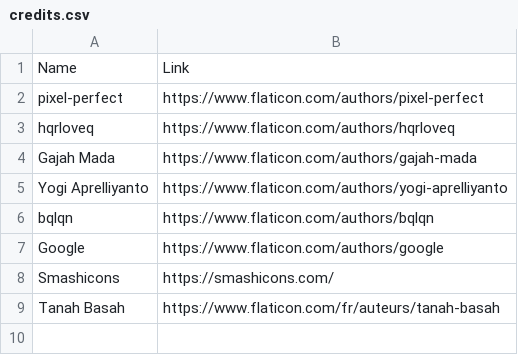
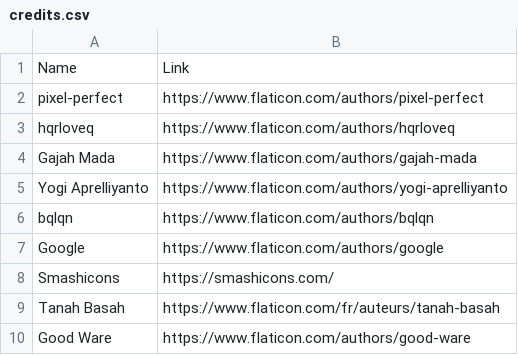
Before and after one commit to IlyesBB/by_heart, a CSV file: images/icons/credits.csv, drawn as a sheet.

```diff
--- a/images/icons/credits.csv
+++ b/images/icons/credits.csv
@@ -9 +9,2 @@ Smashicons,https://smashicons.com/
 Tanah Basah,https://www.flaticon.com/fr/auteurs/tanah-basah
+Good Ware,https://www.flaticon.com/authors/good-ware
```
Also changed, not shown: 4 other files.
